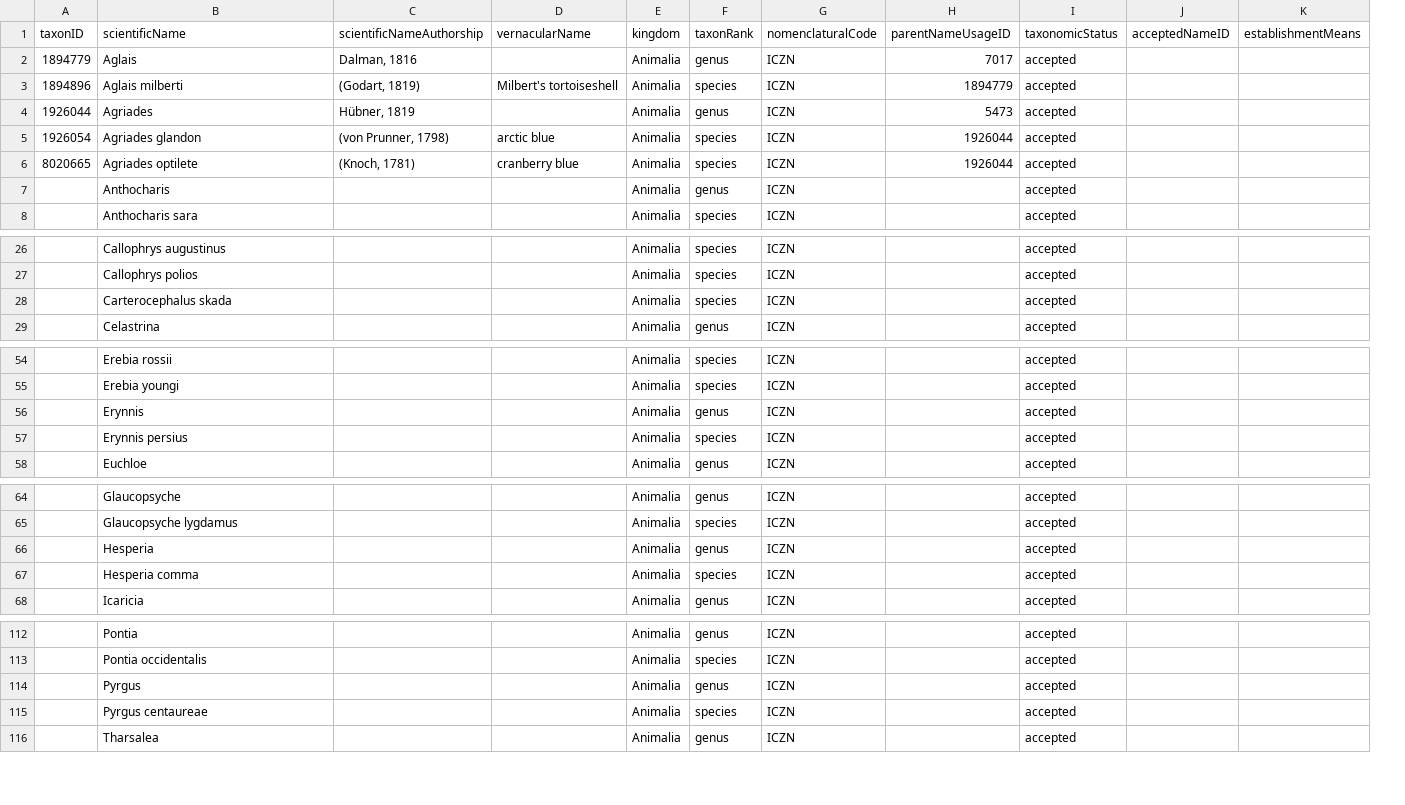
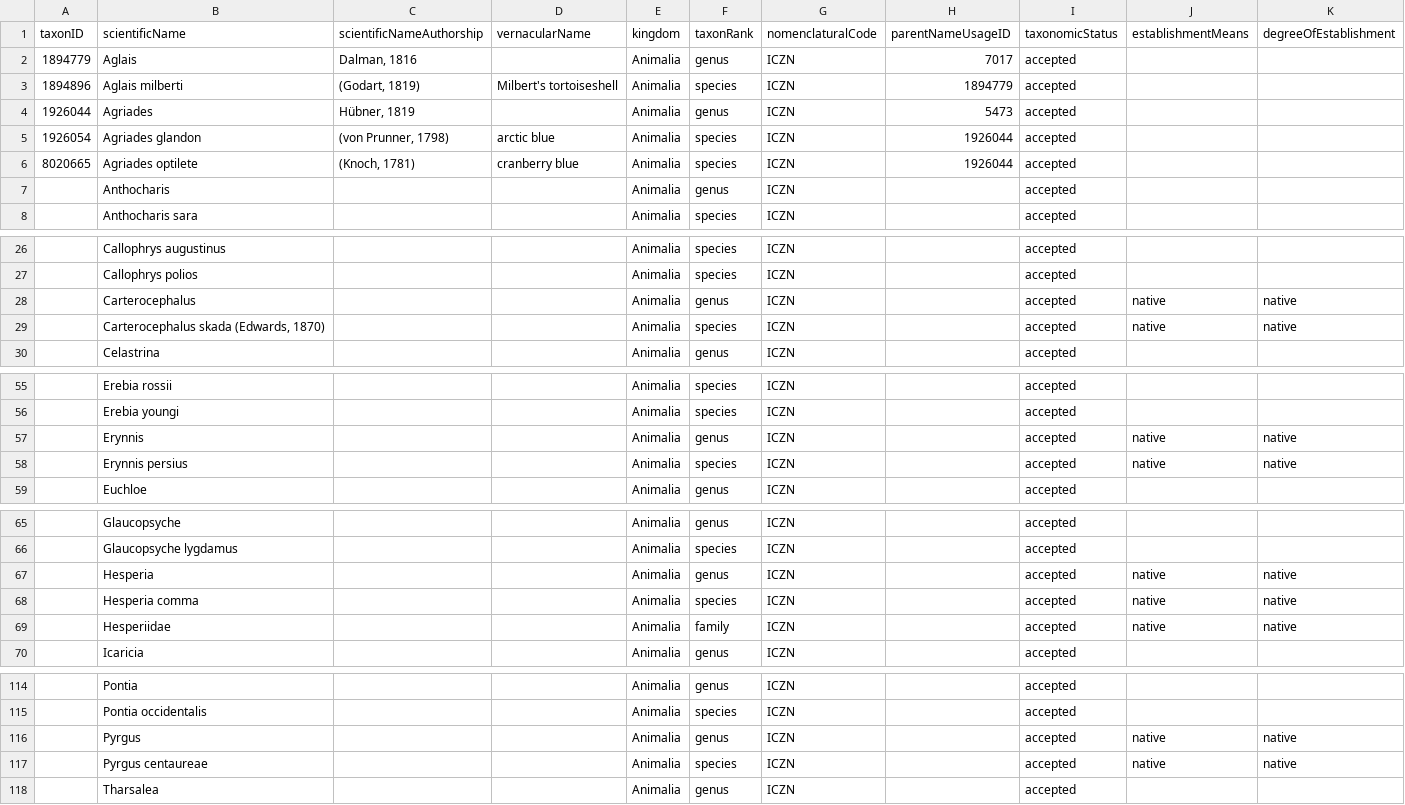
Before and after one commit to Alaska-Entomological-Society/checklistButterfliesAlaska, a CSV file: archive/taxon.csv, drawn as a sheet; only a part is shown, gaps mark what is left out; removed rows and columns are numbered as before the commit, all else as after; the diff names each change by its address in the sheet, - before the commit and + after, or states it on an @@ line.

Commit message:
add establishment means for Hesperiidae

```diff
--- a/archive/taxon.csv
+++ b/archive/taxon.csv
-column J (acceptedNameID), empty
+column K (degreeOfEstablishment), row 29: native; rows 57-58: native | native; rows 67-68: native | native; rows 116-117: native | native
+row 28:  | Carterocephalus |  |  | Animalia | genus | ICZN |  | accepted | native | native
-B29 (scientificName): Carterocephalus skada
+B29 (scientificName): Carterocephalus skada (Edwards, 1870)
-J29 (establishmentMeans): (empty)
+J29 (establishmentMeans): native
-J57:J58 (establishmentMeans): (empty)
+J57:J58 (establishmentMeans): native
-J67:J68 (establishmentMeans): (empty)
+J67:J68 (establishmentMeans): native
+row 69:  | Hesperiidae |  |  | Animalia | family | ICZN |  | accepted | native | native
-J116:J117 (establishmentMeans): (empty)
+J116:J117 (establishmentMeans): native
```
